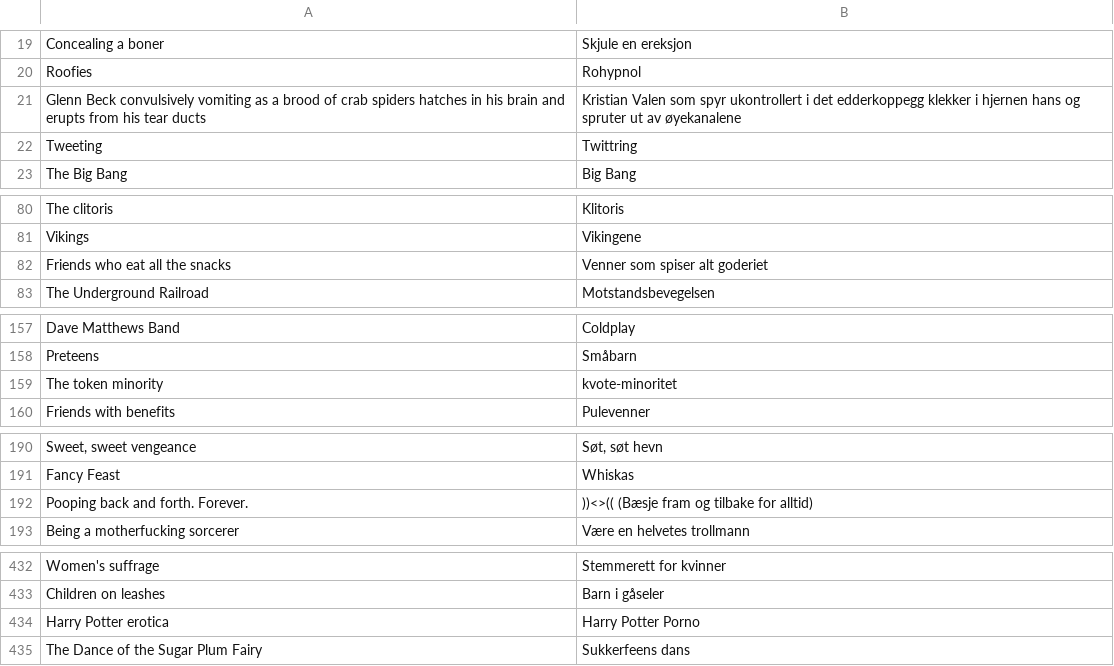
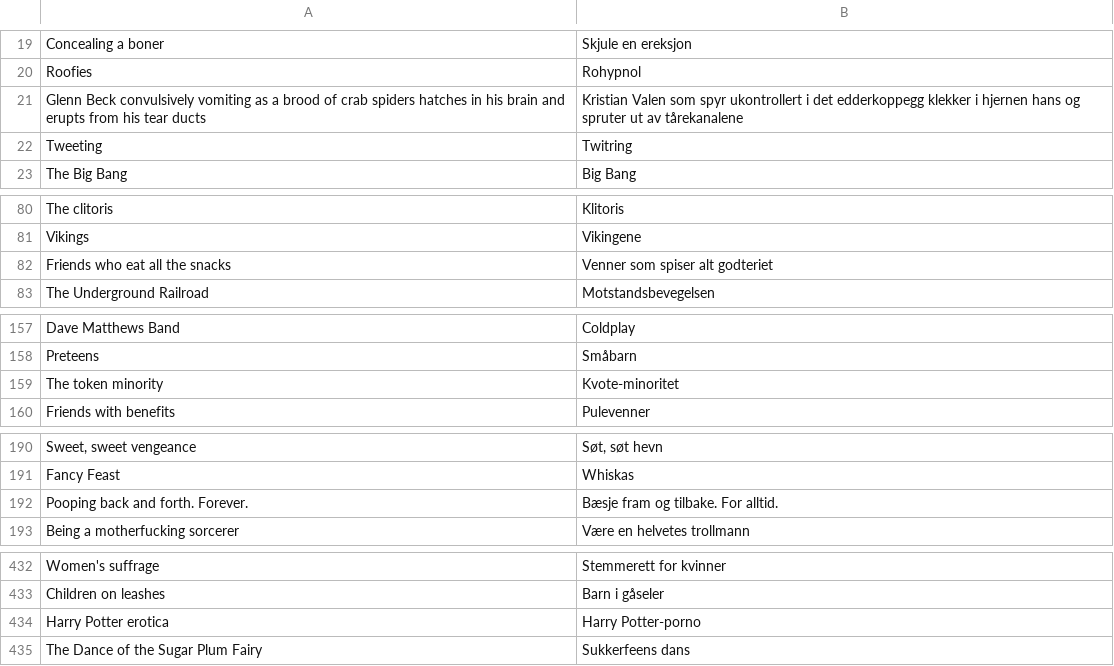
Before and after one commit to TobbenTM/Cards-Against-Humanity---Generator, a CSV file: CAH-WhiteCards_NO.csv, drawn as a sheet; only a part is shown, gaps mark what is left out; the diff covers the shown part only.

```diff
--- a/CAH-WhiteCards_NO.csv
+++ b/CAH-WhiteCards_NO.csv
@@ -20,4 +20,4 @@ Concealing a boner;Skjule en ereksjon
 Roofies;Rohypnol
-Glenn Beck convulsively vomiting as a brood of crab spiders hatches in his brain and erupts from his tear ducts;Kristian Valen som spyr ukontrollert i det edderkoppegg klekker i hjernen hans og spruter ut av øyekanalene
-Tweeting;Twittring
+Glenn Beck convulsively vomiting as a brood of crab spiders hatches in his brain and erupts from his tear ducts;Kristian Valen som spyr ukontrollert i det edderkoppegg klekker i hjernen hans og spruter ut av tårekanalene
+Tweeting;Twitring
 The Big Bang;Big Bang
@@ -81,3 +81,3 @@ The clitoris;Klitoris
 Vikings;Vikingene
-Friends who eat all the snacks;Venner som spiser alt goderiet
+Friends who eat all the snacks;Venner som spiser alt godteriet
 The Underground Railroad;Motstandsbevegelsen
@@ -158,3 +158,3 @@ Dave Matthews Band;Coldplay
 Preteens;Småbarn
-The token minority;kvote-minoritet
+The token minority;Kvote-minoritet
 Friends with benefits;Pulevenner
@@ -191,3 +191,3 @@ Sweet, sweet vengeance;Søt, søt hevn
 Fancy Feast;Whiskas
-Pooping back and forth. Forever.;))<>(( (Bæsje fram og tilbake for alltid)
+Pooping back and forth. Forever.;Bæsje fram og tilbake. For alltid.
 Being a motherfucking sorcerer;Være en helvetes trollmann
@@ -433,3 +433,3 @@ Women's suffrage;Stemmerett for kvinner
 Children on leashes;Barn i gåseler
-Harry Potter erotica;Harry Potter Porno
+Harry Potter erotica;Harry Potter-porno
 The Dance of the Sugar Plum Fairy;Sukkerfeens dans
```
Also changed, not shown: 1 edited cell elsewhere in this file, CAH-BlackCards_NO.csv.
